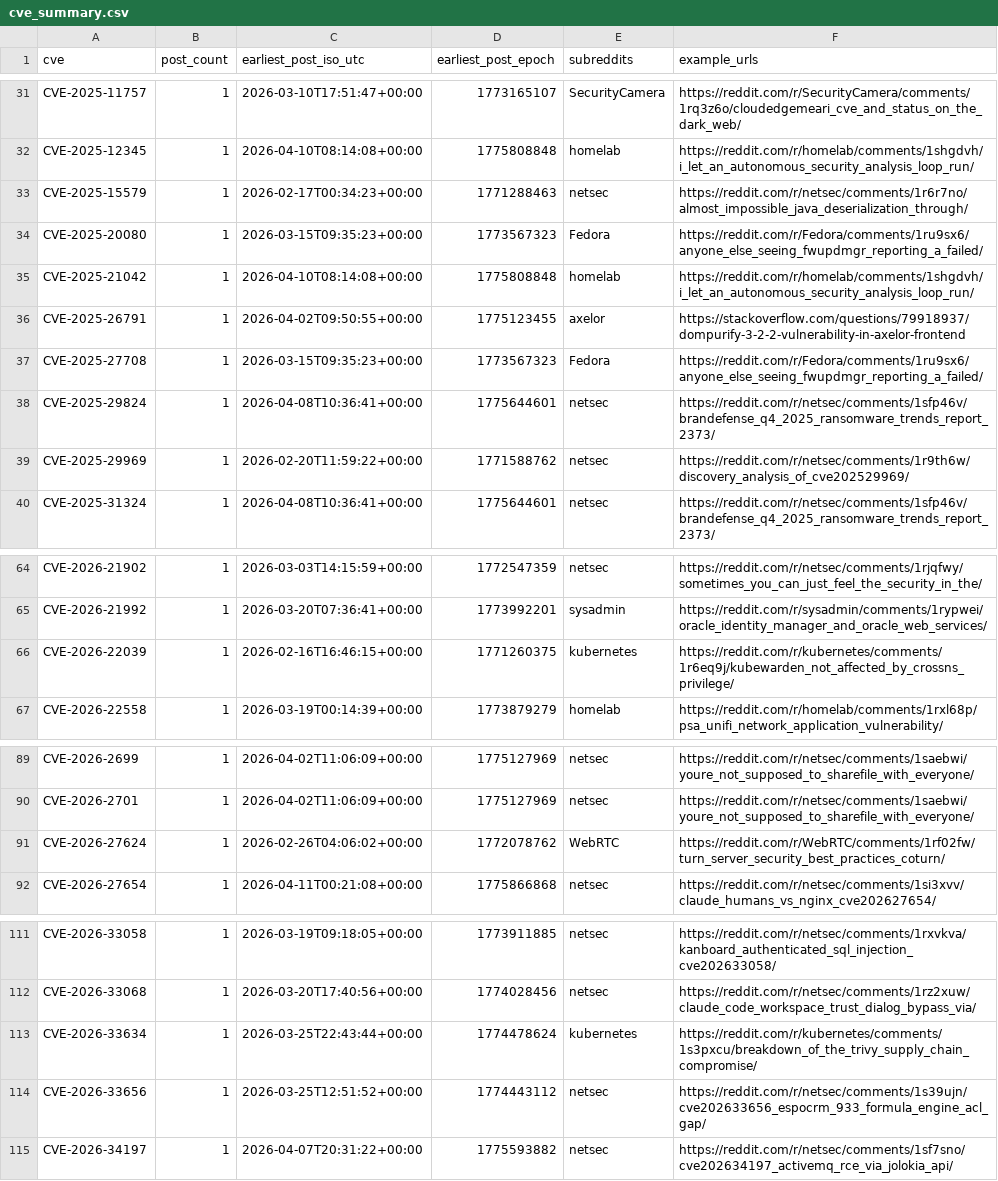
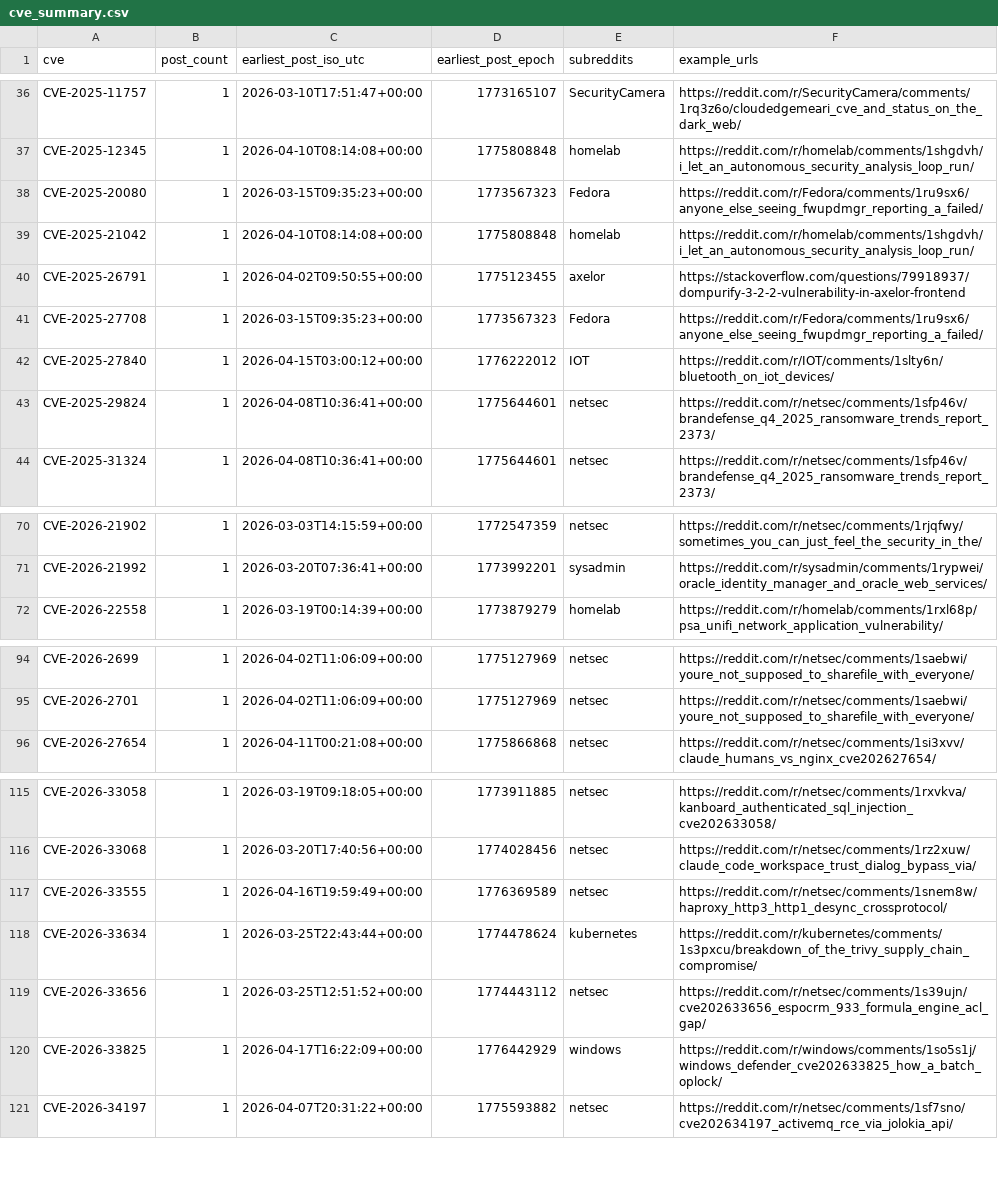
Before and after one commit to therohantilwani/Reddit_CVE_detection, a CSV file: cve_summary.csv, drawn as a sheet; only a part is shown, gaps mark what is left out; the diff covers the shown part only.

```diff
--- a/cve_summary.csv
+++ b/cve_summary.csv
@@ -32,3 +37,2 @@ CVE-2025-11757,1,2026-03-10T17:51:47+00:00,1773165107,SecurityCamera,https://red
 CVE-2025-12345,1,2026-04-10T08:14:08+00:00,1775808848,homelab,https://reddit.com/r/homelab/comments/1shgdvh/i_let_an_autonomous_security_analysis_loop_run/
-CVE-2025-15579,1,2026-02-17T00:34:23+00:00,1771288463,netsec,https://reddit.com/r/netsec/comments/1r6r7no/almost_impossible_java_deserialization_through/
 CVE-2025-20080,1,2026-03-15T09:35:23+00:00,1773567323,Fedora,https://reddit.com/r/Fedora/comments/1ru9sx6/anyone_else_seeing_fwupdmgr_reporting_a_failed/
@@ -37,4 +41,4 @@ CVE-2025-26791,1,2026-04-02T09:50:55+00:00,1775123455,axelor,https://stackoverfl
 CVE-2025-27708,1,2026-03-15T09:35:23+00:00,1773567323,Fedora,https://reddit.com/r/Fedora/comments/1ru9sx6/anyone_else_seeing_fwupdmgr_reporting_a_failed/
+CVE-2025-27840,1,2026-04-15T03:00:12+00:00,1776222012,IOT,https://reddit.com/r/IOT/comments/1slty6n/bluetooth_on_iot_devices/
 CVE-2025-29824,1,2026-04-08T10:36:41+00:00,1775644601,netsec,https://reddit.com/r/netsec/comments/1sfp46v/brandefense_q4_2025_ransomware_trends_report_2373/
-CVE-2025-29969,1,2026-02-20T11:59:22+00:00,1771588762,netsec,https://reddit.com/r/netsec/comments/1r9th6w/discovery_analysis_of_cve202529969/
 CVE-2025-31324,1,2026-04-08T10:36:41+00:00,1775644601,netsec,https://reddit.com/r/netsec/comments/1sfp46v/brandefense_q4_2025_ransomware_trends_report_2373/
@@ -65,3 +71,2 @@ CVE-2026-21902,1,2026-03-03T14:15:59+00:00,1772547359,netsec,https://reddit.com/
 CVE-2026-21992,1,2026-03-20T07:36:41+00:00,1773992201,sysadmin,https://reddit.com/r/sysadmin/comments/1rypwei/oracle_identity_manager_and_oracle_web_services/
-CVE-2026-22039,1,2026-02-16T16:46:15+00:00,1771260375,kubernetes,https://reddit.com/r/kubernetes/comments/1r6eq9j/kubewarden_not_affected_by_crossns_privilege/
 CVE-2026-22558,1,2026-03-19T00:14:39+00:00,1773879279,homelab,https://reddit.com/r/homelab/comments/1rxl68p/psa_unifi_network_application_vulnerability/
@@ -90,3 +95,2 @@ CVE-2026-2699,1,2026-04-02T11:06:09+00:00,1775127969,netsec,https://reddit.com/r
 CVE-2026-2701,1,2026-04-02T11:06:09+00:00,1775127969,netsec,https://reddit.com/r/netsec/comments/1saebwi/youre_not_supposed_to_sharefile_with_everyone/
-CVE-2026-27624,1,2026-02-26T04:06:02+00:00,1772078762,WebRTC,https://reddit.com/r/WebRTC/comments/1rf02fw/turn_server_security_best_practices_coturn/
 CVE-2026-27654,1,2026-04-11T00:21:08+00:00,1775866868,netsec,https://reddit.com/r/netsec/comments/1si3xvv/claude_humans_vs_nginx_cve202627654/
@@ -112,4 +116,6 @@ CVE-2026-33058,1,2026-03-19T09:18:05+00:00,1773911885,netsec,https://reddit.com/
 CVE-2026-33068,1,2026-03-20T17:40:56+00:00,1774028456,netsec,https://reddit.com/r/netsec/comments/1rz2xuw/claude_code_workspace_trust_dialog_bypass_via/
+CVE-2026-33555,1,2026-04-16T19:59:49+00:00,1776369589,netsec,https://reddit.com/r/netsec/comments/1snem8w/haproxy_http3_http1_desync_crossprotocol/
 CVE-2026-33634,1,2026-03-25T22:43:44+00:00,1774478624,kubernetes,https://reddit.com/r/kubernetes/comments/1s3pxcu/breakdown_of_the_trivy_supply_chain_compromise/
 CVE-2026-33656,1,2026-03-25T12:51:52+00:00,1774443112,netsec,https://reddit.com/r/netsec/comments/1s39ujn/cve202633656_espocrm_933_formula_engine_acl_gap/
+CVE-2026-33825,1,2026-04-17T16:22:09+00:00,1776442929,windows,https://reddit.com/r/windows/comments/1so5s1j/windows_defender_cve202633825_how_a_batch_oplock/
 CVE-2026-34197,1,2026-04-07T20:31:22+00:00,1775593882,netsec,https://reddit.com/r/netsec/comments/1sf7sno/cve202634197_activemq_rce_via_jolokia_api/
```
Also changed, not shown: 11 added rows and 2 removed rows elsewhere in this file, cve_lead_time.csv, reddit_cve_key_audit.csv, 3 other files.
